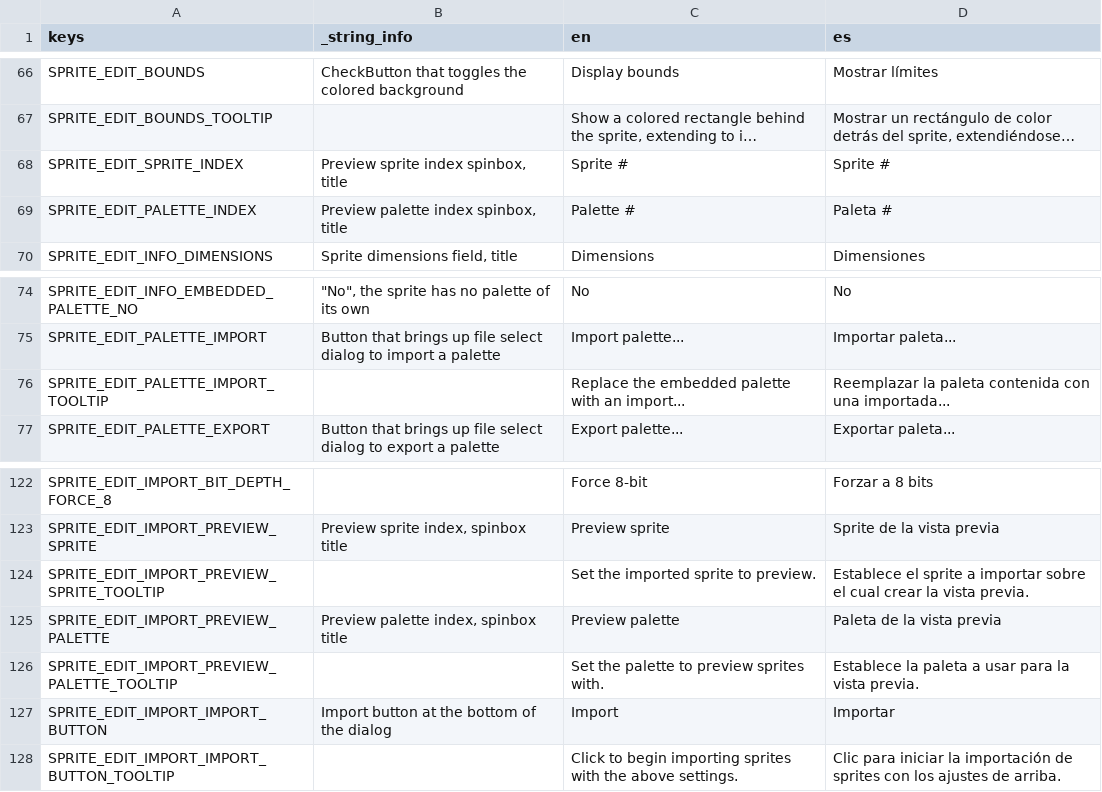
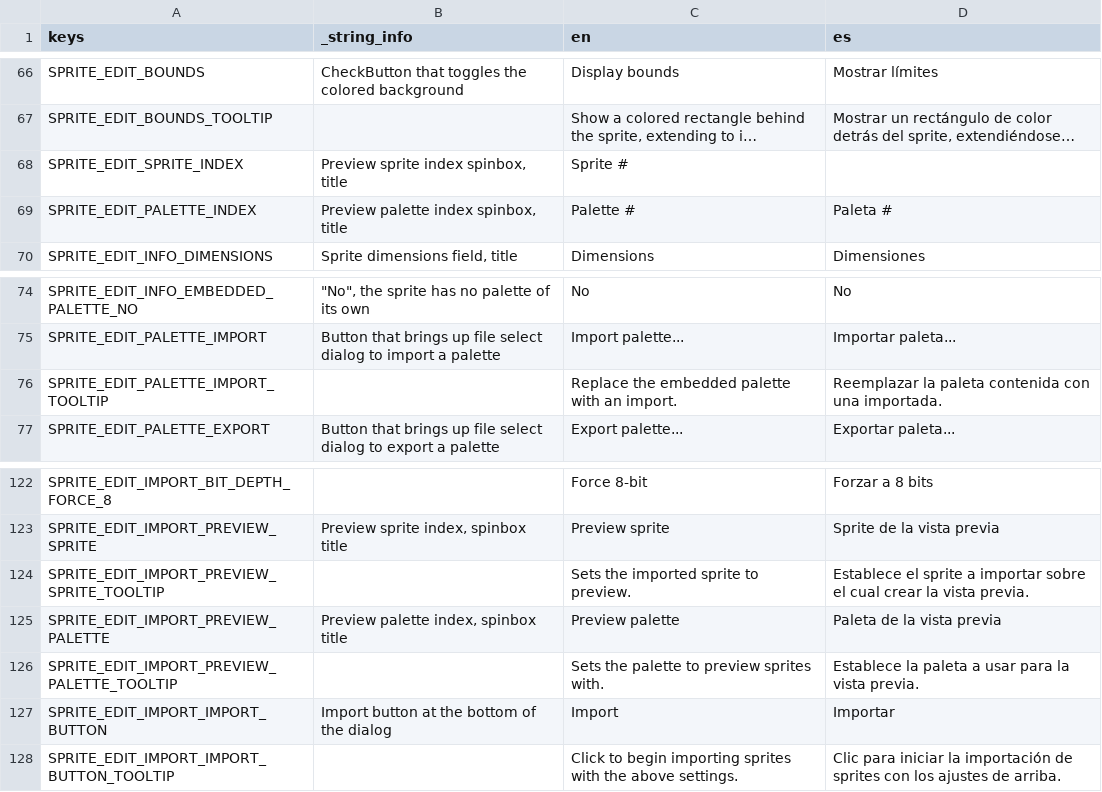
Before and after one commit to saltern/GearStudio, a CSV file: LOCALE/strings_ui.csv, drawn as a sheet; only a part is shown, gaps mark what is left out; long unchanged cells end in …; the diff covers the shown part only; the diff names each change by its address in the sheet, - before the commit and + after, or states it on an @@ line.

```diff
--- a/LOCALE/strings_ui.csv
+++ b/LOCALE/strings_ui.csv
-D68 (es): Sprite #
+D68 (es): (empty)
-C76 (en): Replace the embedded palette with an import...
+C76 (en): Replace the embedded palette with an import.
-D76 (es): …con una importada...
+D76 (es): …con una importada.
-C124 (en): Set the imported sprite to preview.
+C124 (en): Sets the imported sprite to preview.
-C126 (en): Set the palette to preview sprites with.
+C126 (en): Sets the palette to preview sprites with.
```
Also changed, not shown: 67 added rows elsewhere in this file, 24 other files.
